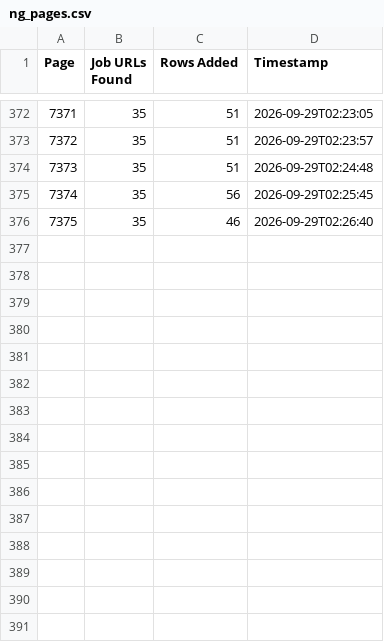
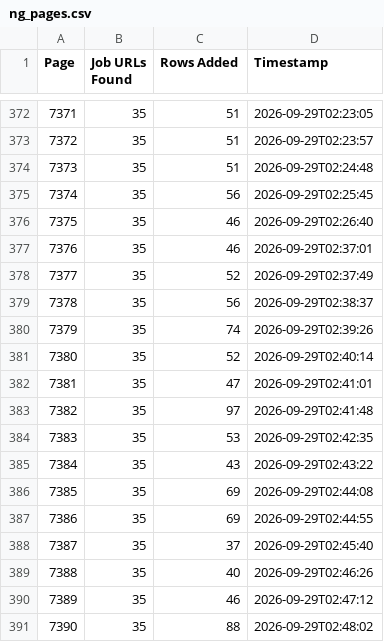
Before and after one commit to liliankason/ng-7001-7500, a CSV file: ng_pages.csv, drawn as a sheet; only a part is shown, gaps mark what is left out.

```diff
--- a/ng_pages.csv
+++ b/ng_pages.csv
@@ -376 +376,16 @@
 7375,35,46,2026-09-29T02:26:40
+7376,35,46,2026-09-29T02:37:01
+7377,35,52,2026-09-29T02:37:49
+7378,35,56,2026-09-29T02:38:37
+7379,35,74,2026-09-29T02:39:26
+7380,35,52,2026-09-29T02:40:14
+7381,35,47,2026-09-29T02:41:01
+7382,35,97,2026-09-29T02:41:48
+7383,35,53,2026-09-29T02:42:35
+7384,35,43,2026-09-29T02:43:22
+7385,35,69,2026-09-29T02:44:08
+7386,35,69,2026-09-29T02:44:55
+7387,35,37,2026-09-29T02:45:40
+7388,35,40,2026-09-29T02:46:26
+7389,35,46,2026-09-29T02:47:12
+7390,35,88,2026-09-29T02:48:02
```
Also changed, not shown: 1 other file.
